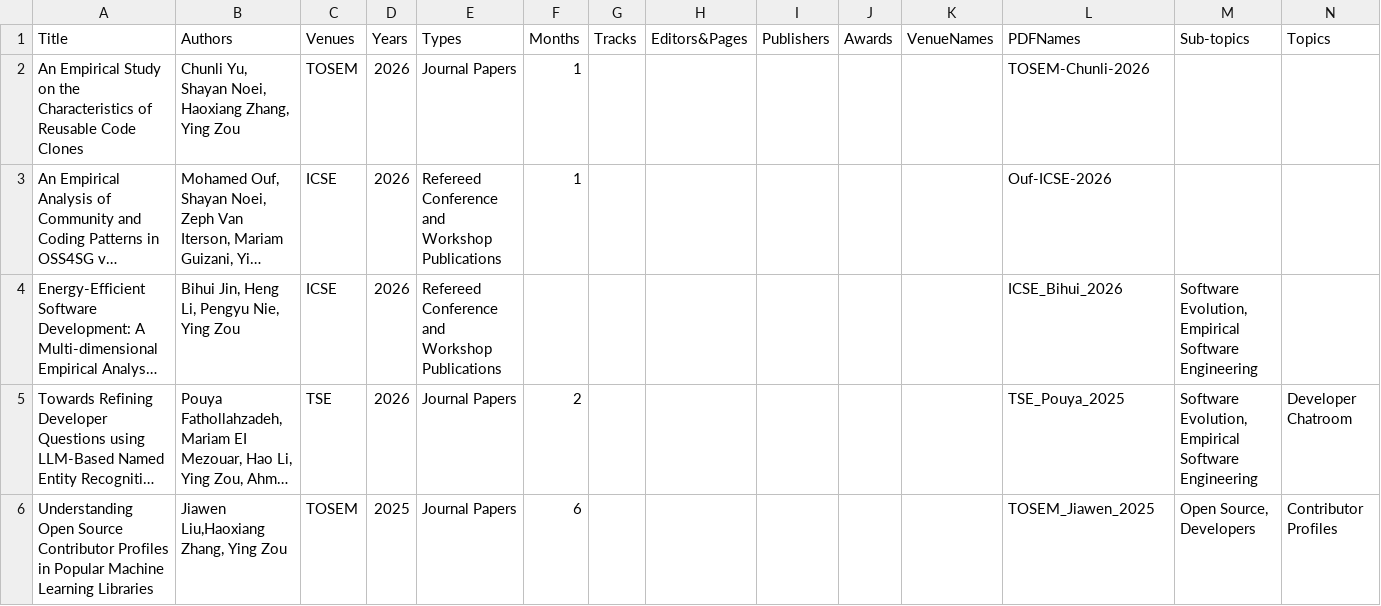
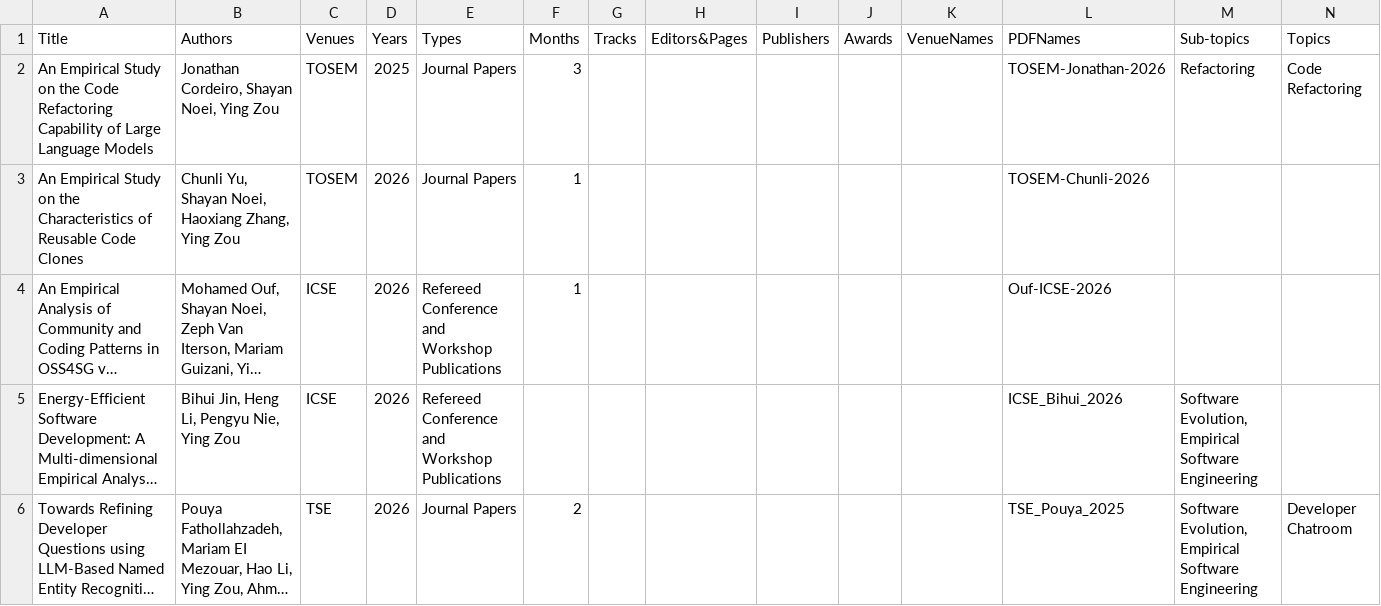
Before and after one commit to seal-queensu/seal-queensu.github.io, a CSV file: publications/PublicationList.csv, drawn as a sheet; only a part is shown; the shorter side is filled out with more unchanged rows; long unchanged cells end in …; rows hold the shown columns only; the diff names each change by its address in the sheet, - before the commit and + after, or states it on an @@ line.

```diff
--- a/publications/PublicationList.csv
+++ b/publications/PublicationList.csv
+row 2: An Empirical Study on the Code Refactoring Capability of Large Language Models | Jonathan Cordeiro, Shayan Noei, Ying Zou | TOSEM | 2025 | Journal Papers | 3 |  |  |  |  |  | TOSEM-Jonathan-2026 | Refactoring | Code Refactoring
```
